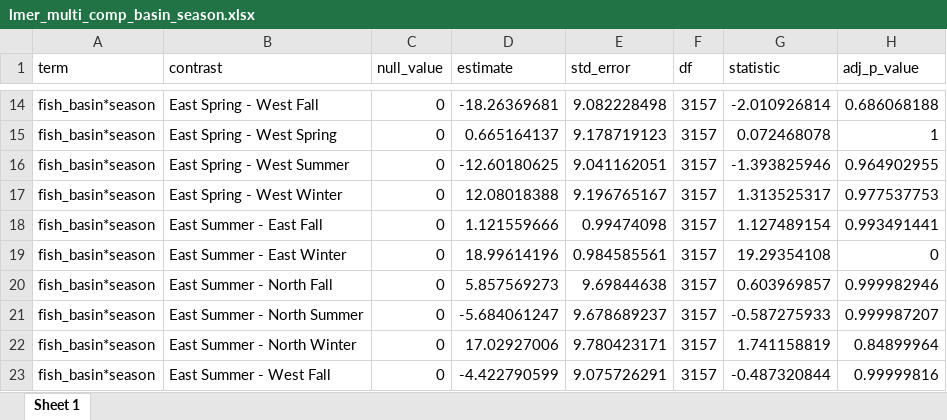
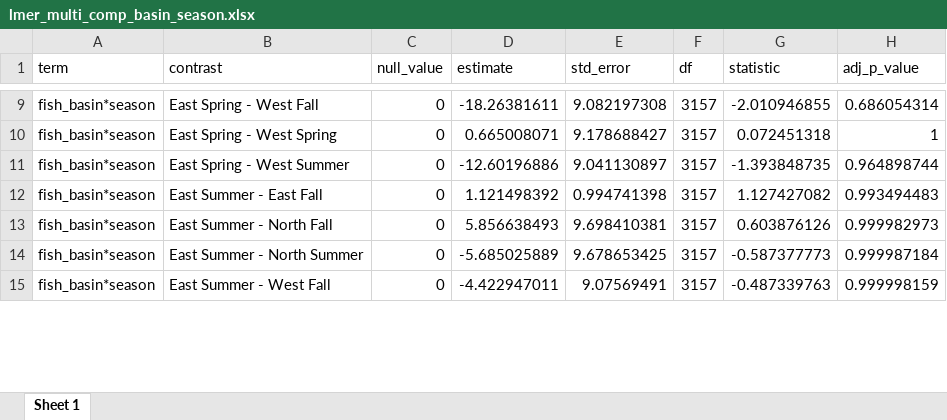
Before and after one commit to benjaminhlina/Bioenergetics, an Excel workbook: results/RMR results/lmer_multi_comp_basin_season.xlsx, sheet Sheet 1, drawn as a sheet; only a part is shown, gaps mark what is left out; values as stored, in another font and other column widths than the file's, no borders; removed rows and columns are numbered as before the commit, all else as after; the diff covers the shown part only; the diff names each change by its address in the sheet, - before the commit and + after, or states it on an @@ line.

```diff
--- a/results/RMR results/lmer_multi_comp_basin_season.xlsx (sheet Sheet 1)
+++ b/results/RMR results/lmer_multi_comp_basin_season.xlsx (sheet Sheet 1)
-D9 (estimate): -18.26369681
+D9 (estimate): -18.26381611
-E9 (std_error): 9.082228498
+E9 (std_error): 9.082197308
-G9 (statistic): -2.010926814
+G9 (statistic): -2.010946855
-H9 (adj_p_value): 0.686068188
+H9 (adj_p_value): 0.686054314
-D10 (estimate): 0.665164137
+D10 (estimate): 0.665008071
-E10 (std_error): 9.178719123
+E10 (std_error): 9.178688427
-G10 (statistic): 0.072468078
+G10 (statistic): 0.072451318
-D11 (estimate): -12.60180625
+D11 (estimate): -12.60196886
-E11 (std_error): 9.041162051
+E11 (std_error): 9.041130897
-G11 (statistic): -1.393825946
+G11 (statistic): -1.393848735
-H11 (adj_p_value): 0.964902955
+H11 (adj_p_value): 0.964898744
-row 17: fish_basin*season | East Spring - West Winter | 0 | 12.08018388 | 9.196765167 | 3157 | 1.313525317 | 0.977537753
-D12 (estimate): 1.121559666
+D12 (estimate): 1.121498392
-E12 (std_error): 0.99474098
+E12 (std_error): 0.994741398
-G12 (statistic): 1.127489154
+G12 (statistic): 1.127427082
-H12 (adj_p_value): 0.993491441
+H12 (adj_p_value): 0.993494483
-row 19: fish_basin*season | East Summer - East Winter | 0 | 18.99614196 | 0.984585561 | 3157 | 19.29354108 | 0
-D13 (estimate): 5.857569273
+D13 (estimate): 5.856638493
-E13 (std_error): 9.69844638
+E13 (std_error): 9.698410381
-G13 (statistic): 0.603969857
+G13 (statistic): 0.603876126
-H13 (adj_p_value): 0.999982946
+H13 (adj_p_value): 0.999982973
-D14 (estimate): -5.684061247
+D14 (estimate): -5.685025889
-E14 (std_error): 9.678689237
+E14 (std_error): 9.678653425
-G14 (statistic): -0.587275933
+G14 (statistic): -0.587377773
-H14 (adj_p_value): 0.999987207
+H14 (adj_p_value): 0.999987184
-row 22: fish_basin*season | East Summer - North Winter | 0 | 17.02927006 | 9.780423171 | 3157 | 1.741158819 | 0.84899964
-D15 (estimate): -4.422790599
+D15 (estimate): -4.422947011
-E15 (std_error): 9.075726291
+E15 (std_error): 9.07569491
-G15 (statistic): -0.487320844
+G15 (statistic): -0.487339763
-H15 (adj_p_value): 0.99999816
+H15 (adj_p_value): 0.999998159
```
Also changed, not shown: 27 added rows, 24 removed rows and 118 edited cells elsewhere in this sheet, results/RMR results/lmer_ind_effects_m_basin_season.xlsx, results/RMR results/lmer_main_effect_m_basin_season.xlsx, 1 other file.
